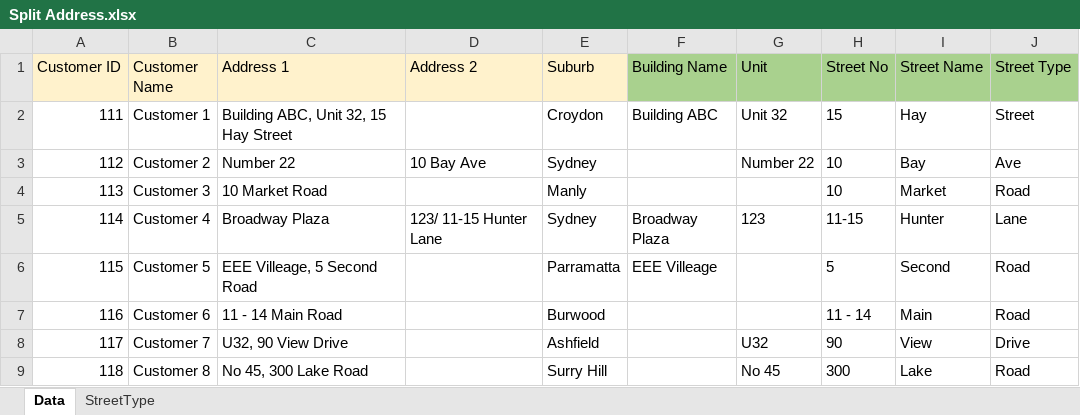
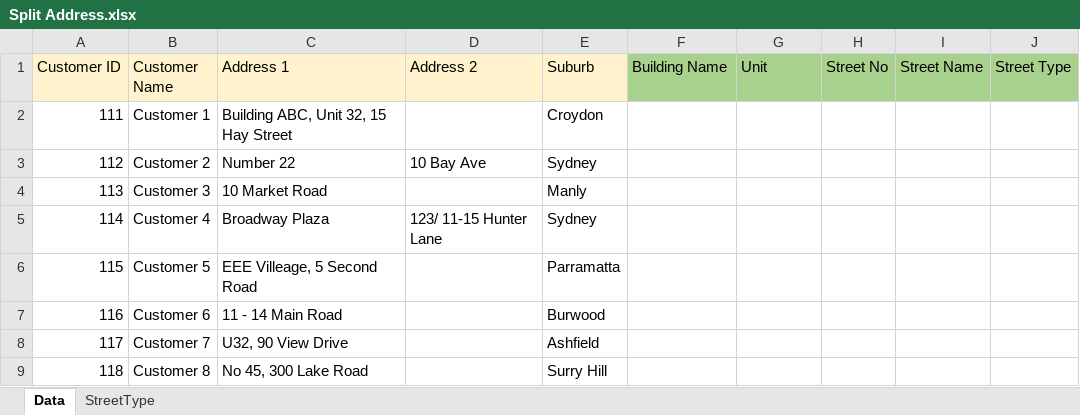
Before and after one commit to jimmyyenddk/Programming, an Excel workbook: Python/Split Address Regex/Split Address.xlsx, sheet Data, drawn as a sheet; only a part is shown; values as stored, in another font and other column widths than the file's, no borders; the diff covers the shown part only; the diff names each change by its address in the sheet, - before the commit and + after, or states it on an @@ line.

```diff
--- a/Python/Split Address Regex/Split Address.xlsx (sheet Data)
+++ b/Python/Split Address Regex/Split Address.xlsx (sheet Data)
-F2 (Building Name): Building ABC
+F2 (Building Name): (empty)
-G2 (Unit): Unit 32
+G2 (Unit): (empty)
-H2 (Street No): 15
+H2 (Street No): (empty)
-I2 (Street Name): Hay
+I2 (Street Name): (empty)
-J2 (Street Type): Street
+J2 (Street Type): (empty)
-G3 (Unit): Number 22
+G3 (Unit): (empty)
-H3:H4 (Street No): 10
+H3:H4 (Street No): (empty)
-I3 (Street Name): Bay
+I3 (Street Name): (empty)
-J3 (Street Type): Ave
+J3 (Street Type): (empty)
-I4 (Street Name): Market
+I4 (Street Name): (empty)
-J4 (Street Type): Road
+J4 (Street Type): (empty)
-F5 (Building Name): Broadway Plaza
+F5 (Building Name): (empty)
-G5 (Unit): 123
+G5 (Unit): (empty)
-H5 (Street No): 11-15
+H5 (Street No): (empty)
-I5 (Street Name): Hunter
+I5 (Street Name): (empty)
-J5 (Street Type): Lane
+J5 (Street Type): (empty)
-F6 (Building Name): EEE Villeage
+F6 (Building Name): (empty)
-H6 (Street No): 5
+H6 (Street No): (empty)
-I6 (Street Name): Second
+I6 (Street Name): (empty)
-J6:J7 (Street Type): Road
+J6:J7 (Street Type): (empty)
-H7 (Street No): 11 - 14
+H7 (Street No): (empty)
-I7 (Street Name): Main
+I7 (Street Name): (empty)
-G8 (Unit): U32
+G8 (Unit): (empty)
-H8 (Street No): 90
+H8 (Street No): (empty)
-I8 (Street Name): View
+I8 (Street Name): (empty)
-J8 (Street Type): Drive
+J8 (Street Type): (empty)
-G9 (Unit): No 45
+G9 (Unit): (empty)
-H9 (Street No): 300
+H9 (Street No): (empty)
-I9 (Street Name): Lake
+I9 (Street Name): (empty)
-J9 (Street Type): Road
+J9 (Street Type): (empty)
```
Also changed, not shown: 2 added rows and 26 edited cells elsewhere in this sheet, 1 other file.
